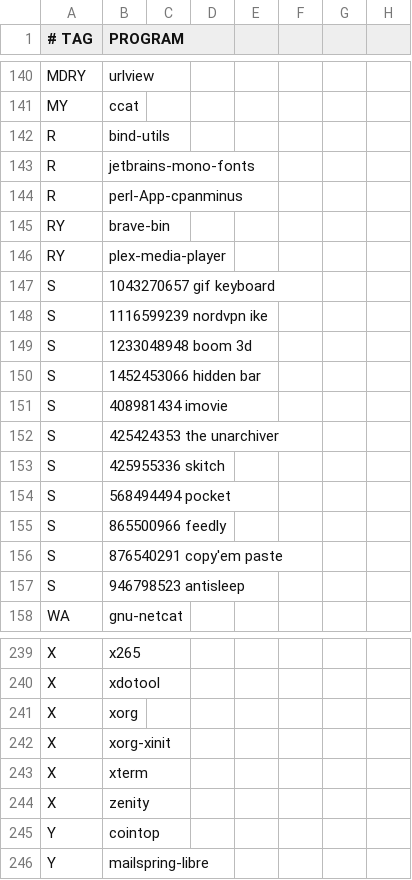
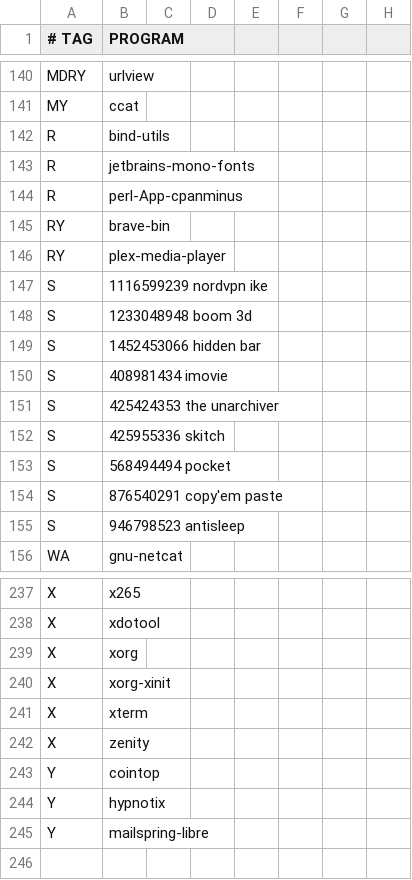
Before and after one commit to astsu777/bootstrap, a CSV file: apps.csv, drawn as a sheet; only a part is shown, gaps mark what is left out.

Commit message:
Add Hypnotix & Remove unusued macOS apps

```diff
--- a/apps.csv
+++ b/apps.csv
@@ -146,3 +146,2 @@ RY,brave-bin
 RY,plex-media-player
-S,1043270657 gif keyboard
 S,1116599239 nordvpn ike
@@ -154,3 +153,2 @@ S,425955336 skitch
 S,568494494 pocket
-S,865500966 feedly
 S,876540291 copy'em paste
@@ -245,2 +243,3 @@ X,zenity
 Y,cointop
+Y,hypnotix
 Y,mailspring-libre
```
